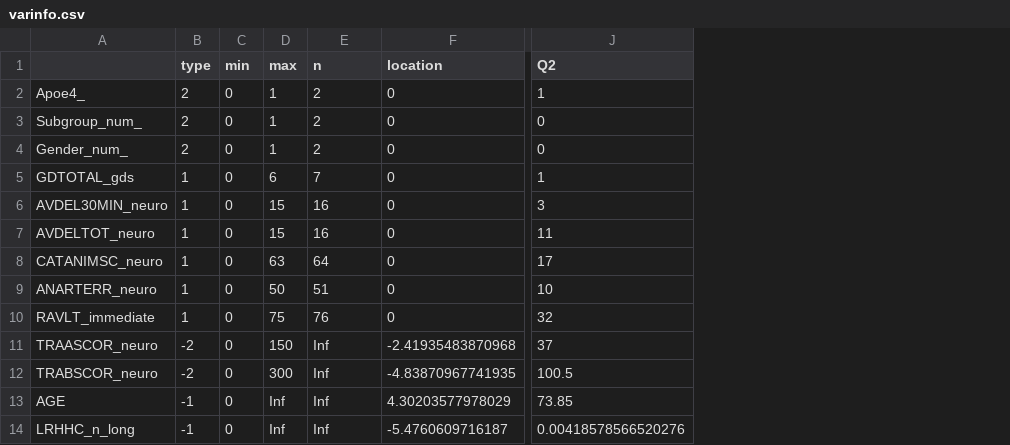
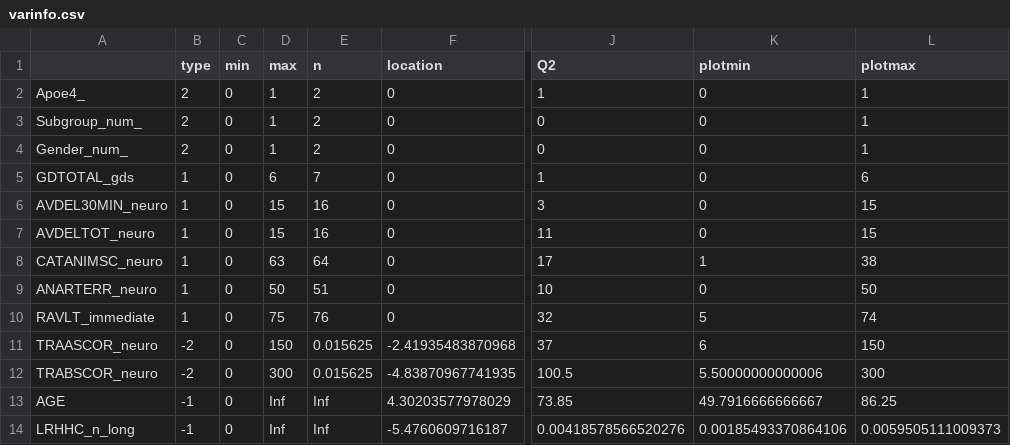
Before and after one commit to pglpm/ADBayes, a CSV file: worldbrain/scripts/varinfo.csv, drawn as a sheet; only a part is shown, gaps mark what is left out; the diff names each change by its address in the sheet, - before the commit and + after, or states it on an @@ line.

```diff
--- a/worldbrain/scripts/varinfo.csv
+++ b/worldbrain/scripts/varinfo.csv
+column K (plotmin), rows 2-14: 0 | 0 | 0 | 0 | 0 | 0 | 1 | 0 | 5 | 6 | 5.50000000000006 | 49.7916666666667 | 0.00185493370864106
+column L (plotmax), rows 2-14: 1 | 1 | 1 | 6 | 15 | 15 | 38 | 50 | 74 | 150 | 300 | 86.25 | 0.0059505111009373
-E11:E12 (n): Inf
+E11:E12 (n): 0.015625
```
Also changed, not shown: 3 other files.
